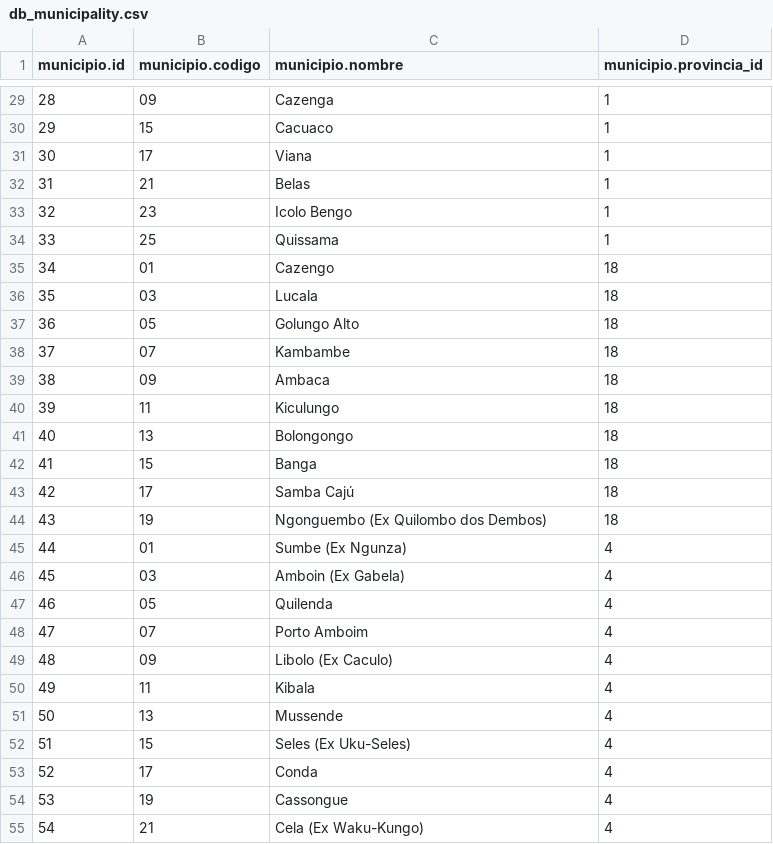
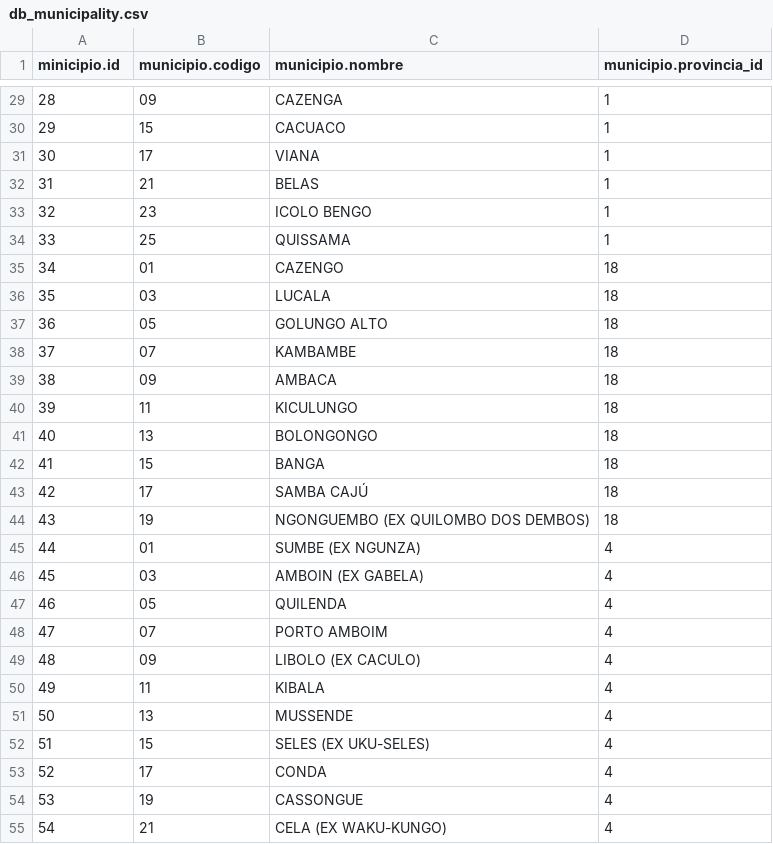
Before and after one commit to yotech/agis, a CSV file: app/agis/db_municipality.csv, drawn as a sheet; only a part is shown, gaps mark what is left out; the diff covers the shown part only.

```diff
--- a/app/agis/db_municipality.csv
+++ b/app/agis/db_municipality.csv
@@ -1 +1 @@
-municipio.id,municipio.codigo,municipio.nombre,municipio.provincia_id
+minicipio.id,municipio.codigo,municipio.nombre,municipio.provincia_id
@@ -29,27 +29,27 @@ municipio.id,municipio.codigo,municipio.nombre,municipio.provincia_id
-28,09,Cazenga,1
-29,15,Cacuaco,1
-30,17,Viana,1
-31,21,Belas,1
-32,23,Icolo Bengo,1
-33,25,Quissama,1
-34,01,Cazengo,18
-35,03,Lucala,18
-36,05,Golungo Alto,18
-37,07,Kambambe,18
-38,09,Ambaca,18
-39,11,Kiculungo,18
-40,13,Bolongongo,18
-41,15,Banga,18
-42,17,Samba Cajú,18
-43,19,Ngonguembo (Ex Quilombo dos Dembos),18
-44,01,Sumbe (Ex Ngunza),4
-45,03,Amboin (Ex Gabela),4
-46,05,Quilenda,4
-47,07,Porto Amboim,4
-48,09,Libolo (Ex Caculo),4
-49,11,Kibala,4
-50,13,Mussende,4
-51,15,Seles (Ex Uku-Seles),4
-52,17,Conda,4
-53,19,Cassongue,4
-54,21,Cela (Ex Waku-Kungo),4
+28,09,CAZENGA,1
+29,15,CACUACO,1
+30,17,VIANA,1
+31,21,BELAS,1
+32,23,ICOLO BENGO,1
+33,25,QUISSAMA,1
+34,01,CAZENGO,18
+35,03,LUCALA,18
+36,05,GOLUNGO ALTO,18
+37,07,KAMBAMBE,18
+38,09,AMBACA,18
+39,11,KICULUNGO,18
+40,13,BOLONGONGO,18
+41,15,BANGA,18
+42,17,SAMBA CAJÚ,18
+43,19,NGONGUEMBO (EX QUILOMBO DOS DEMBOS),18
+44,01,SUMBE (EX NGUNZA),4
+45,03,AMBOIN (EX GABELA),4
+46,05,QUILENDA,4
+47,07,PORTO AMBOIM,4
+48,09,LIBOLO (EX CACULO),4
+49,11,KIBALA,4
+50,13,MUSSENDE,4
+51,15,SELES (EX UKU-SELES),4
+52,17,CONDA,4
+53,19,CASSONGUE,4
+54,21,CELA (EX WAKU-KUNGO),4
```
Also changed, not shown: 134 edited cells elsewhere in this file, app/agis/careers_des.csv, app/agis/db_commune.csv, 36 other files.
